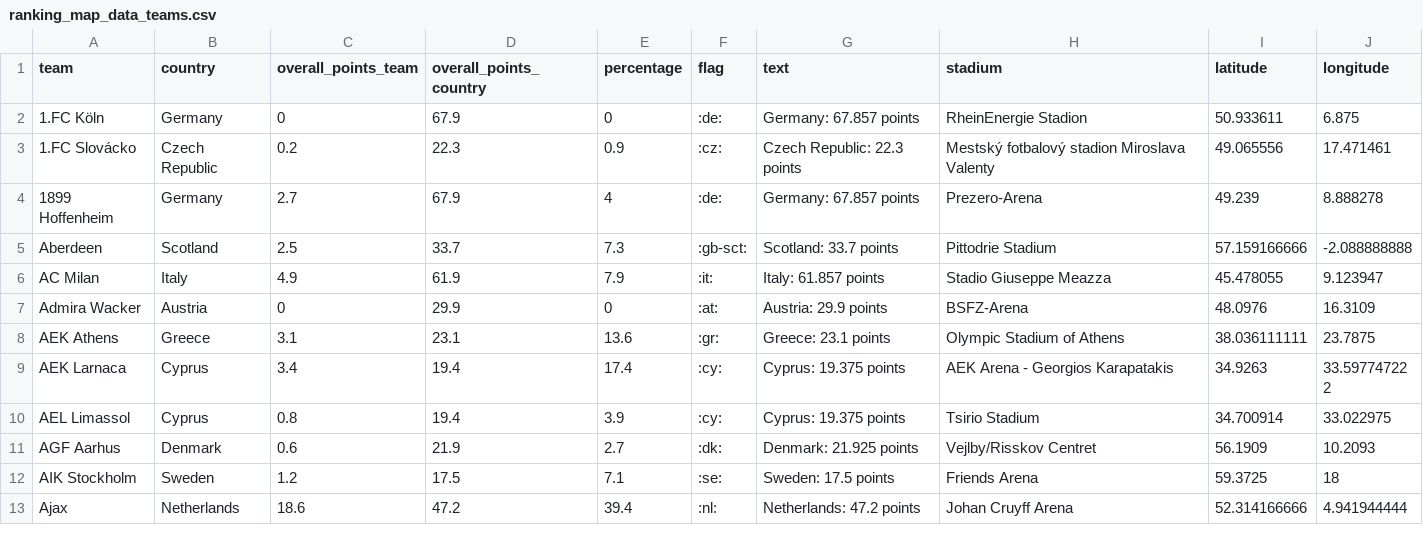
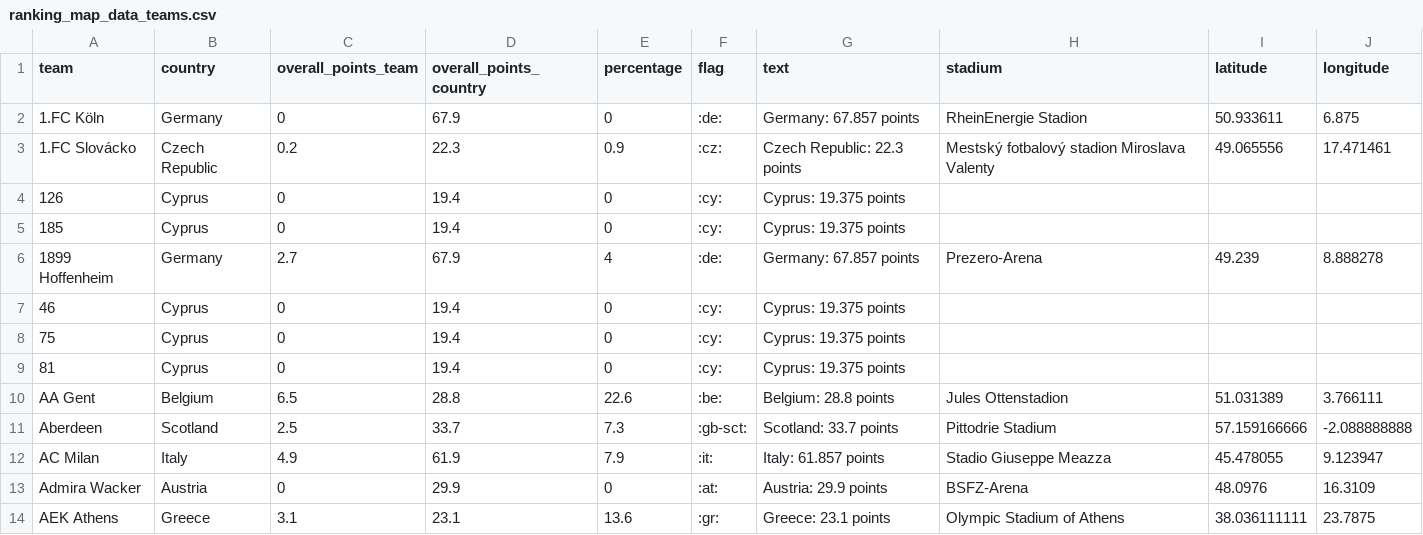
Before and after one commit to awp-finanznachrichten/uefa_ranking, a CSV file: Output/ranking_map_data_teams.csv, drawn as a sheet; only a part is shown; the shorter side is filled out with more unchanged rows.

```diff
--- a/Output/ranking_map_data_teams.csv
+++ b/Output/ranking_map_data_teams.csv
@@ -3,3 +3,9 @@
 "1.FC Slovácko","Czech Republic",0.2,22.3,0.9,":cz:","Czech Republic: 22.3 points","Mestský fotbalový stadion Miroslava Valenty",49.065556,17.471461
+"126","Cyprus",0,19.4,0,":cy:","Cyprus: 19.375 points",,,
+"185","Cyprus",0,19.4,0,":cy:","Cyprus: 19.375 points",,,
 "1899 Hoffenheim","Germany",2.7,67.9,4,":de:","Germany: 67.857 points","Prezero-Arena",49.239,8.888278
+"46","Cyprus",0,19.4,0,":cy:","Cyprus: 19.375 points",,,
+"75","Cyprus",0,19.4,0,":cy:","Cyprus: 19.375 points",,,
+"81","Cyprus",0,19.4,0,":cy:","Cyprus: 19.375 points",,,
+"AA Gent","Belgium",6.5,28.8,22.6,":be:","Belgium: 28.8 points","Jules Ottenstadion",51.031389,3.766111
 "Aberdeen","Scotland",2.5,33.7,7.3,":gb-sct:","Scotland: 33.7 points","Pittodrie Stadium",57.159166666,-2.088888888
```
Also changed, not shown: Output/ranking_map_data.csv, Output/ranking_map_data_teams_season.csv, 2 other files.
